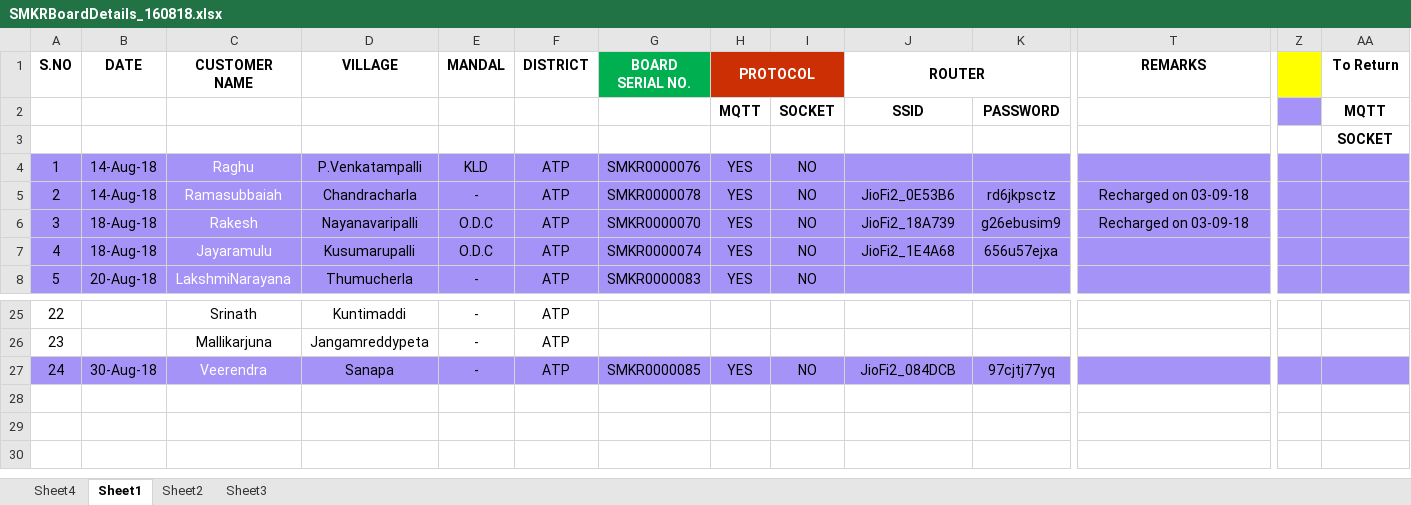
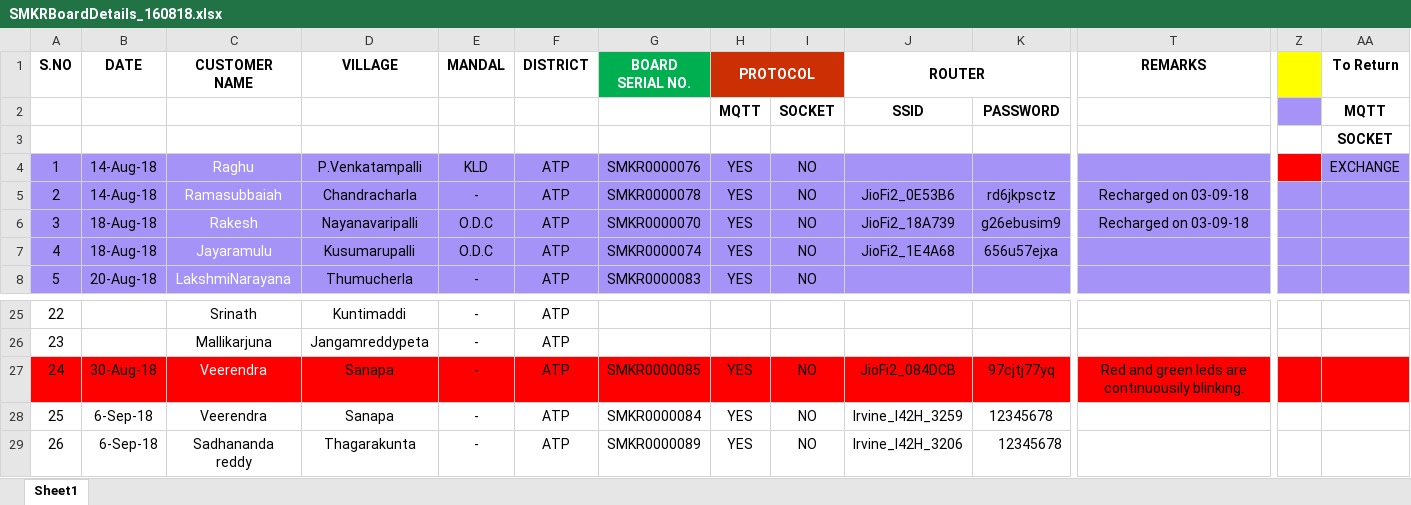
Before and after one commit to KondisettySaiteja/SMART-KARSHAK, an Excel workbook: SMKRBoardDetails_160818.xlsx, sheet Sheet1, drawn as a sheet; only a part is shown, gaps mark what is left out; values as stored, in another font and other column widths than the file's, no borders; rows hold the shown columns only; the diff covers the shown part only; the diff names each change by its address in the sheet, - before the commit and + after, or states it on an @@ line.

Commit message:
Two smkr board configurations are updated,which are installed in sanapa and thagarakunta respectively.07/09/18 :04:57 PM

```diff
--- a/SMKRBoardDetails_160818.xlsx (sheet Sheet1)
+++ b/SMKRBoardDetails_160818.xlsx (sheet Sheet1)
-sheet tab: Sheet4
-sheet tab: Sheet2
-sheet tab: Sheet3
-Z4 fill: #A693F7
+Z4 fill: #FF0000
-AA4 (To Return): (empty)
+AA4 (To Return): EXCHANGE
-A27:AA27 fill: #A693F7
+A27:AA27 fill: #FF0000
-T27 (REMARKS): (empty)
+T27 (REMARKS): Red and green leds are continuousily blinking.
+row 28: 25 | 6-Sep-18 | Veerendra | Sanapa | - | ATP | SMKR0000084 | YES | NO | Irvine_I42H_3259 | 12345678
+row 29: 26 | 6-Sep-18 | Sadhananda reddy | Thagarakunta | - | ATP | SMKR0000089 | YES | NO | Irvine_I42H_3206 | 12345678
```
Also changed, not shown: cell formats elsewhere in this sheet.
